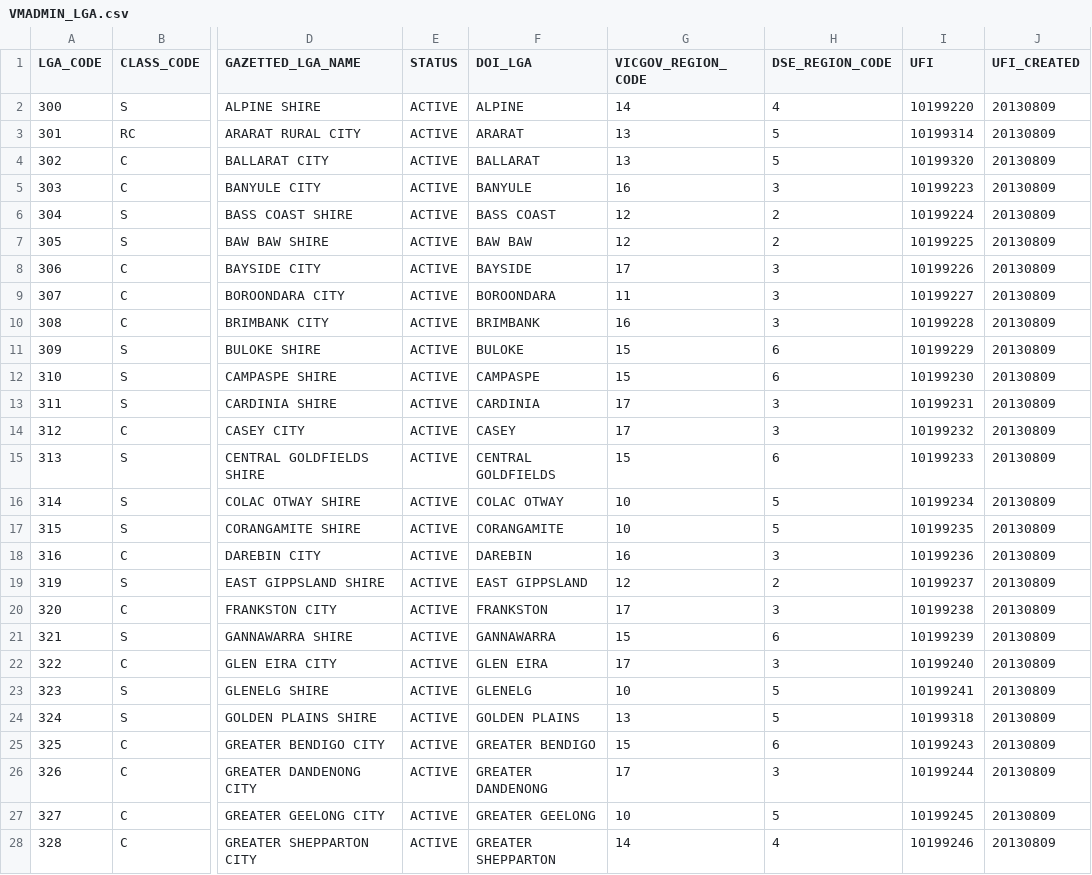
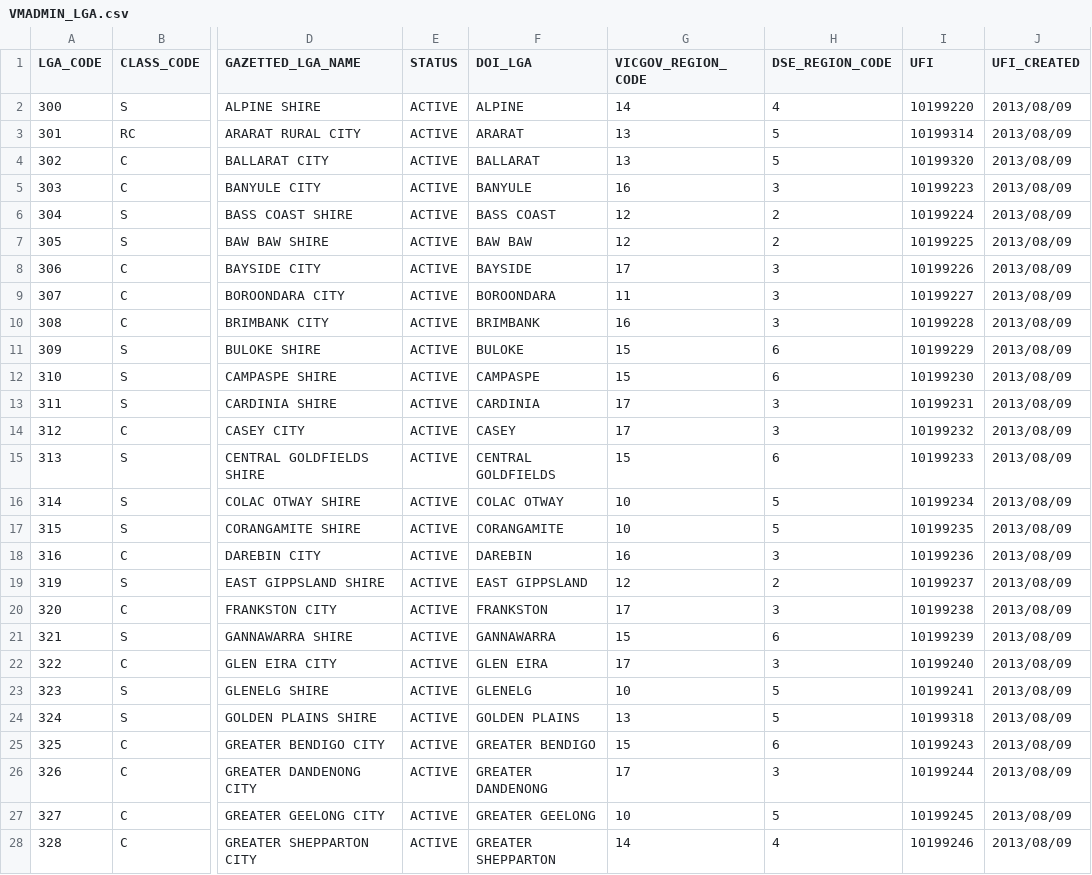
Before and after one commit to pozi/PoziConnectConfig, a CSV file: ~Shared/Reference/VMADMIN_LGA.csv, drawn as a sheet; only a part is shown, gaps mark what is left out; the diff covers the shown part only; the diff names each change by its address in the sheet, - before the commit and + after, or states it on an @@ line.

```diff
--- a/~Shared/Reference/VMADMIN_LGA.csv
+++ b/~Shared/Reference/VMADMIN_LGA.csv
-J2:J28 (UFI_CREATED): 20130809
+J2:J28 (UFI_CREATED): 2013/08/09
```
Also changed, not shown: 1 added row, 1 removed row and 64 edited cells elsewhere in this file, ~Shared/Reference/VMADD_BLG_UNIT_TYPE.csv, ~Shared/Reference/VMADD_ROAD_TYPE.csv, 28 other files.
